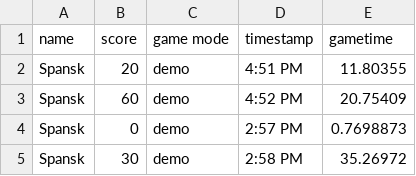
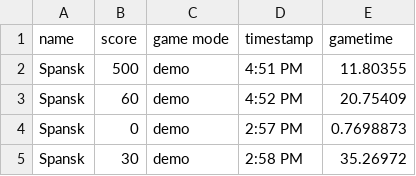
Before and after one commit to mfrisell/Hueniverse, a CSV file: Highscore.csv, drawn as a sheet; only a part is shown.

```diff
--- a/Highscore.csv
+++ b/Highscore.csv
@@ -1,3 +1,3 @@
 name,score,game mode,timestamp,gametime
-Spansk,20,demo,4:51 PM,11.80355
+Spansk,500,demo,4:51 PM,11.80355
 Spansk,60,demo,4:52 PM,20.75409
```
Also changed, not shown: 8 other files.
